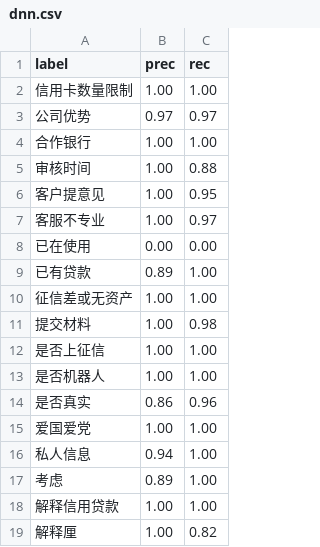
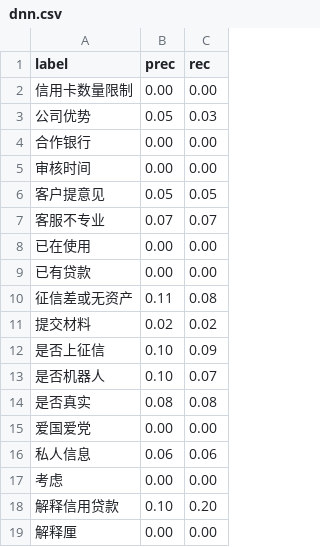
Before and after one commit to CyanYoung/chinese_intent_match_2, a CSV file: metric/dnn.csv, drawn as a sheet; only a part is shown; the diff covers the shown part only.

```diff
--- a/metric/dnn.csv
+++ b/metric/dnn.csv
@@ -1,19 +1,19 @@
 label,prec,rec
-信用卡数量限制,1.00,1.00
-公司优势,0.97,0.97
-合作银行,1.00,1.00
-审核时间,1.00,0.88
-客户提意见,1.00,0.95
-客服不专业,1.00,0.97
+信用卡数量限制,0.00,0.00
+公司优势,0.05,0.03
+合作银行,0.00,0.00
+审核时间,0.00,0.00
+客户提意见,0.05,0.05
+客服不专业,0.07,0.07
 已在使用,0.00,0.00
-已有贷款,0.89,1.00
-征信差或无资产,1.00,1.00
-提交材料,1.00,0.98
-是否上征信,1.00,1.00
-是否机器人,1.00,1.00
-是否真实,0.86,0.96
-爱国爱党,1.00,1.00
-私人信息,0.94,1.00
-考虑,0.89,1.00
-解释信用贷款,1.00,1.00
-解释厘,1.00,0.82
+已有贷款,0.00,0.00
+征信差或无资产,0.11,0.08
+提交材料,0.02,0.02
+是否上征信,0.10,0.09
+是否机器人,0.10,0.07
+是否真实,0.08,0.08
+爱国爱党,0.00,0.00
+私人信息,0.06,0.06
+考虑,0.00,0.00
+解释信用贷款,0.10,0.20
+解释厘,0.00,0.00
```
Also changed, not shown: 38 edited cells elsewhere in this file, metric/cnn.csv, 6 other files.
